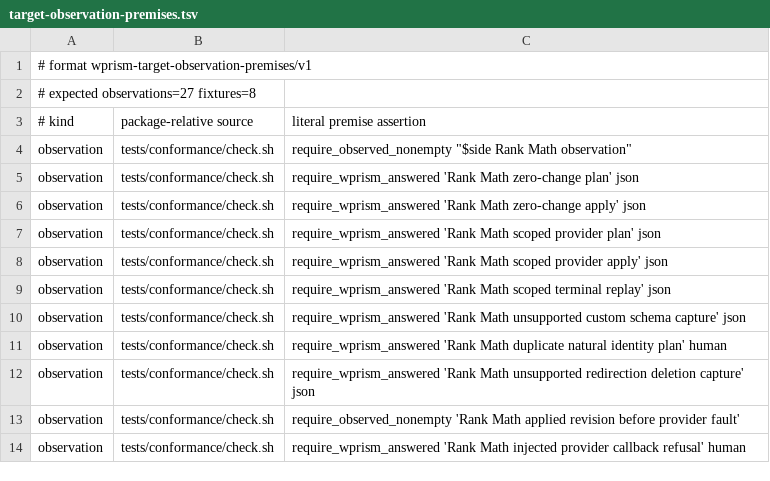
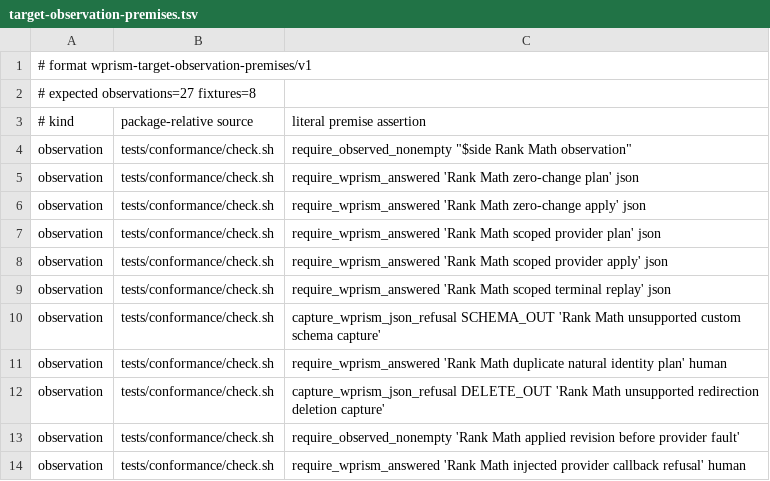
Before and after one commit to samrat-shamim/wprism, a TSV file: adapter-packages/rank-math/evidence/target-observation-premises.tsv, drawn as a sheet; only a part is shown.

Commit message:
test(conformance): normalize expected JSON refusals

```diff
--- a/adapter-packages/rank-math/evidence/target-observation-premises.tsv
+++ b/adapter-packages/rank-math/evidence/target-observation-premises.tsv
@@ -9,5 +9,5 @@ observation	tests/conformance/check.sh	require_wprism_answered 'Rank Math scoped
 observation	tests/conformance/check.sh	require_wprism_answered 'Rank Math scoped terminal replay' json
-observation	tests/conformance/check.sh	require_wprism_answered 'Rank Math unsupported custom schema capture' json
+observation	tests/conformance/check.sh	capture_wprism_json_refusal SCHEMA_OUT 'Rank Math unsupported custom schema capture'
 observation	tests/conformance/check.sh	require_wprism_answered 'Rank Math duplicate natural identity plan' human
-observation	tests/conformance/check.sh	require_wprism_answered 'Rank Math unsupported redirection deletion capture' json
+observation	tests/conformance/check.sh	capture_wprism_json_refusal DELETE_OUT 'Rank Math unsupported redirection deletion capture'
 observation	tests/conformance/check.sh	require_observed_nonempty 'Rank Math applied revision before provider fault'
```
Also changed, not shown: 11 other files.
